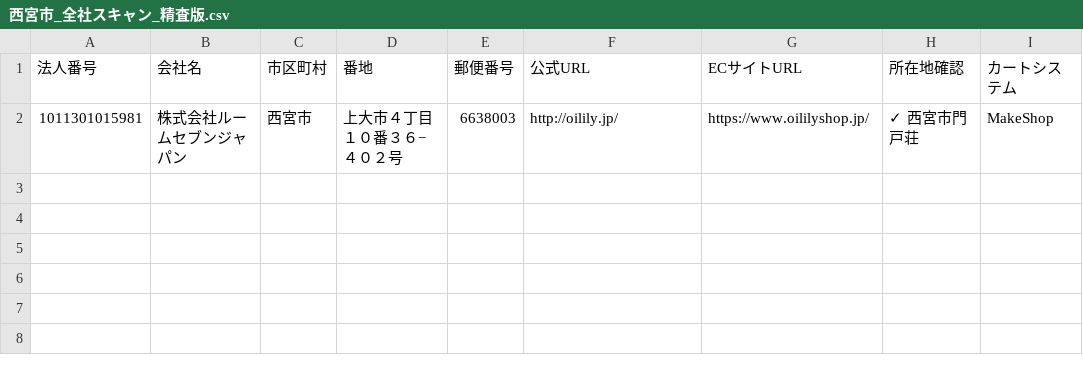
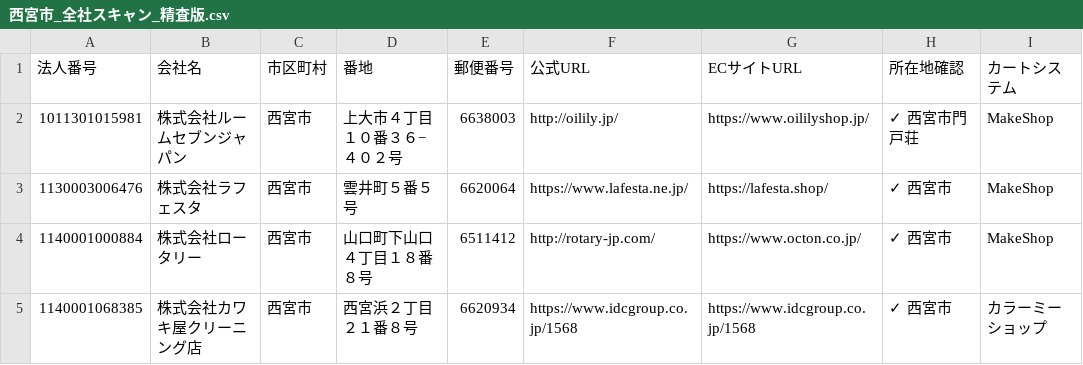
Before and after one commit to kumuincjapan/kumu, a CSV file: sales_list/西宮市_全社スキャン_精査版.csv, drawn as a sheet.

```diff
--- a/sales_list/西宮市_全社スキャン_精査版.csv
+++ b/sales_list/西宮市_全社スキャン_精査版.csv
@@ -2 +2,4 @@
 1011301015981,株式会社ルームセブンジャパン,西宮市,上大市４丁目１０番３６−４０２号,6638003,http://oilily.jp/,https://www.oililyshop.jp/,✓ 西宮市門戸荘,MakeShop
+1130003006476,株式会社ラフェスタ,西宮市,雲井町５番５号,6620064,https://www.lafesta.ne.jp/,https://lafesta.shop/,✓ 西宮市,MakeShop
+1140001000884,株式会社ロータリー,西宮市,山口町下山口４丁目１８番８号,6511412,http://rotary-jp.com/,https://www.octon.co.jp/,✓ 西宮市,MakeShop
+1140001068385,株式会社カワキ屋クリーニング店,西宮市,西宮浜２丁目２１番８号,6620934,https://www.idcgroup.co.jp/1568,https://www.idcgroup.co.jp/1568,✓ 西宮市,カラーミーショップ
```
